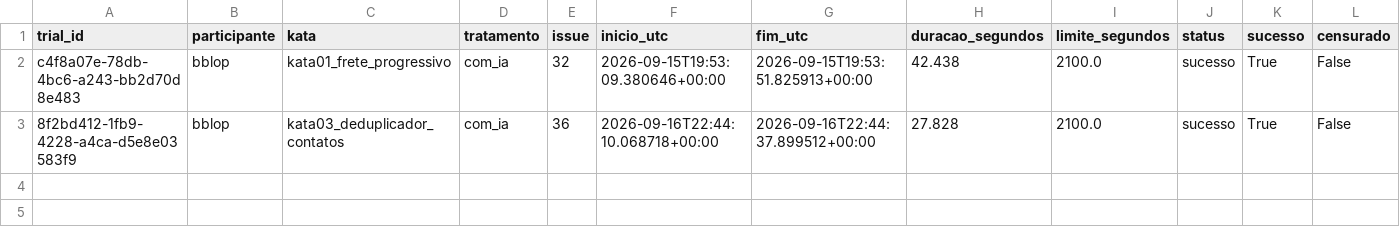
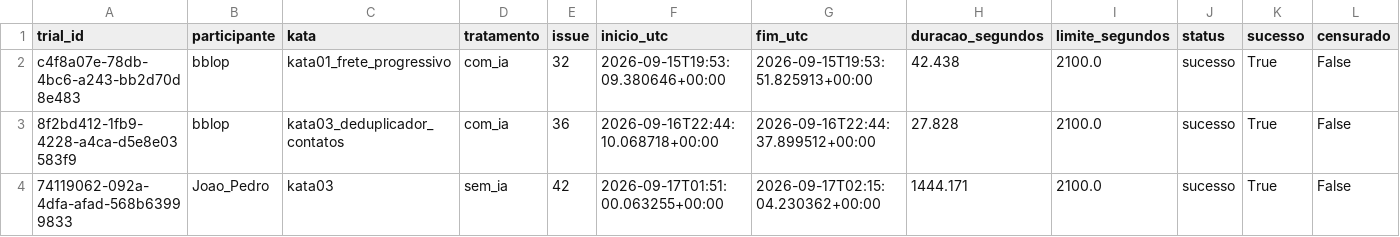
Before and after one commit to BernardoApl/metrica-software, a CSV file: dados/lab02_rq28_tempos.csv, drawn as a sheet; only a part is shown; rows hold the shown columns only; the diff names each change by its address in the sheet, - before the commit and + after, or states it on an @@ line.

Commit message:
#42 - solucao kata 3

```diff
--- a/dados/lab02_rq28_tempos.csv
+++ b/dados/lab02_rq28_tempos.csv
+row 4: 74119062-092a-4dfa-afad-568b63999833 | Joao_Pedro | kata03 | sem_ia | 42 | 2026-09-17T01:51:00.063255+00:00 | 2026-09-17T02:15:04.230362+00:00 | 1444.171 | 2100.0 | sucesso | True | False
```
Also changed, not shown: 1 other file.
